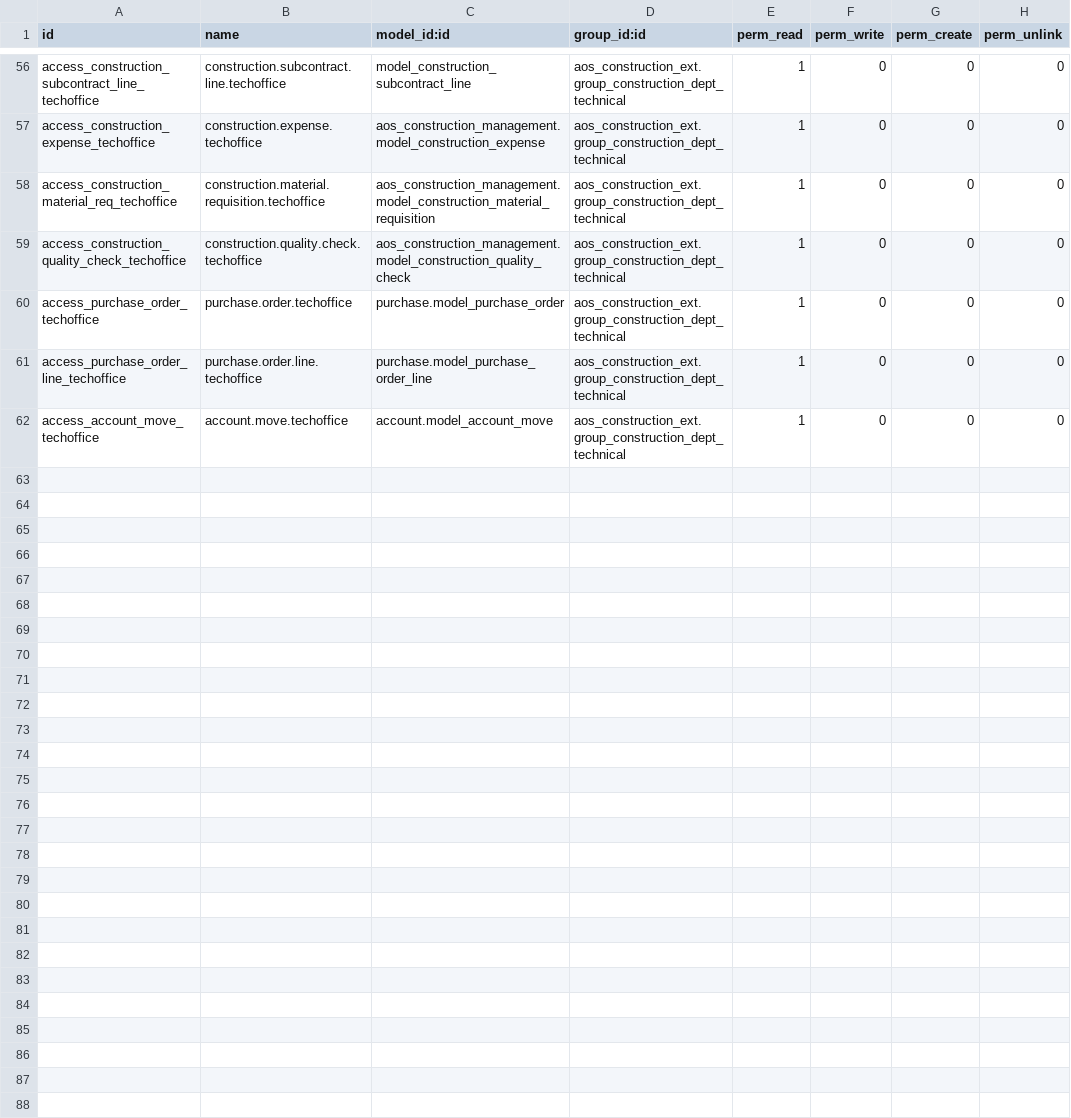
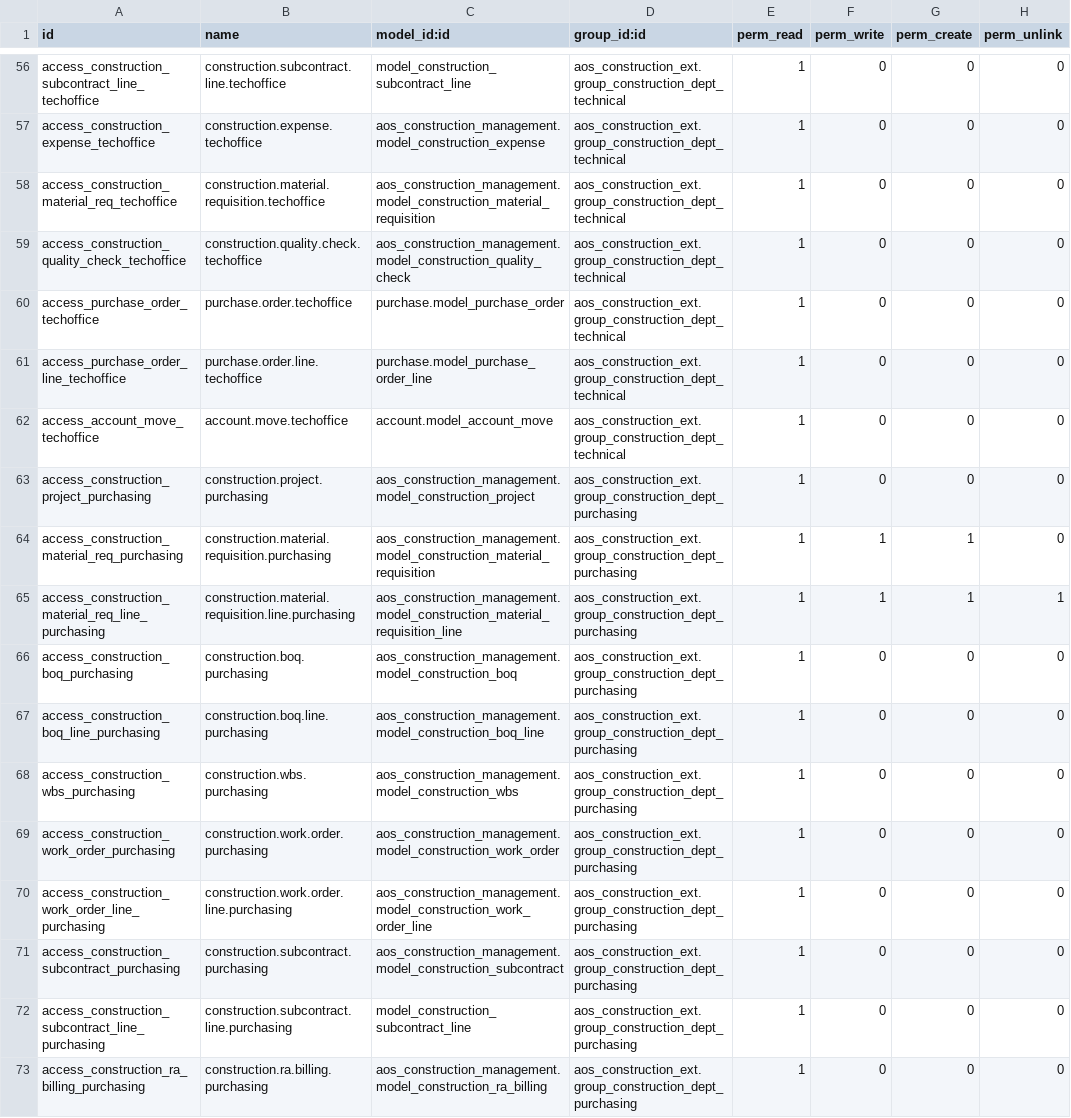
Before and after one commit to ahmed251095/AKT, a CSV file: aos_construction_ext/security/ir.model.access.csv, drawn as a sheet; only a part is shown, gaps mark what is left out; the diff covers the shown part only; the diff names each change by its address in the sheet, - before the commit and + after, or states it on an @@ line.

```diff
--- a/aos_construction_ext/security/ir.model.access.csv
+++ b/aos_construction_ext/security/ir.model.access.csv
+row 63: access_construction_project_purchasing | construction.project.purchasing | aos_construction_management.model_construction_project | aos_construction_ext.group_construction_dept_purchasing | 1 | 0 | 0 | 0
+row 64: access_construction_material_req_purchasing | construction.material.requisition.purchasing | aos_construction_management.model_construction_material_requisition | aos_construction_ext.group_construction_dept_purchasing | 1 | 1 | 1 | 0
+row 65: access_construction_material_req_line_purchasing | construction.material.requisition.line.purchasing | aos_construction_management.model_construction_material_requisition_line | aos_construction_ext.group_construction_dept_purchasing | 1 | 1 | 1 | 1
+row 66: access_construction_boq_purchasing | construction.boq.purchasing | aos_construction_management.model_construction_boq | aos_construction_ext.group_construction_dept_purchasing | 1 | 0 | 0 | 0
+row 67: access_construction_boq_line_purchasing | construction.boq.line.purchasing | aos_construction_management.model_construction_boq_line | aos_construction_ext.group_construction_dept_purchasing | 1 | 0 | 0 | 0
+row 68: access_construction_wbs_purchasing | construction.wbs.purchasing | aos_construction_management.model_construction_wbs | aos_construction_ext.group_construction_dept_purchasing | 1 | 0 | 0 | 0
+row 69: access_construction_work_order_purchasing | construction.work.order.purchasing | aos_construction_management.model_construction_work_order | aos_construction_ext.group_construction_dept_purchasing | 1 | 0 | 0 | 0
+row 70: access_construction_work_order_line_purchasing | construction.work.order.line.purchasing | aos_construction_management.model_construction_work_order_line | aos_construction_ext.group_construction_dept_purchasing | 1 | 0 | 0 | 0
+row 71: access_construction_subcontract_purchasing | construction.subcontract.purchasing | aos_construction_management.model_construction_subcontract | aos_construction_ext.group_construction_dept_purchasing | 1 | 0 | 0 | 0
+row 72: access_construction_subcontract_line_purchasing | construction.subcontract.line.purchasing | model_construction_subcontract_line | aos_construction_ext.group_construction_dept_purchasing | 1 | 0 | 0 | 0
+row 73: access_construction_ra_billing_purchasing | construction.ra.billing.purchasing | aos_construction_management.model_construction_ra_billing | aos_construction_ext.group_construction_dept_purchasing | 1 | 0 | 0 | 0
```
Also changed, not shown: 10 added rows elsewhere in this file, 6 other files.
